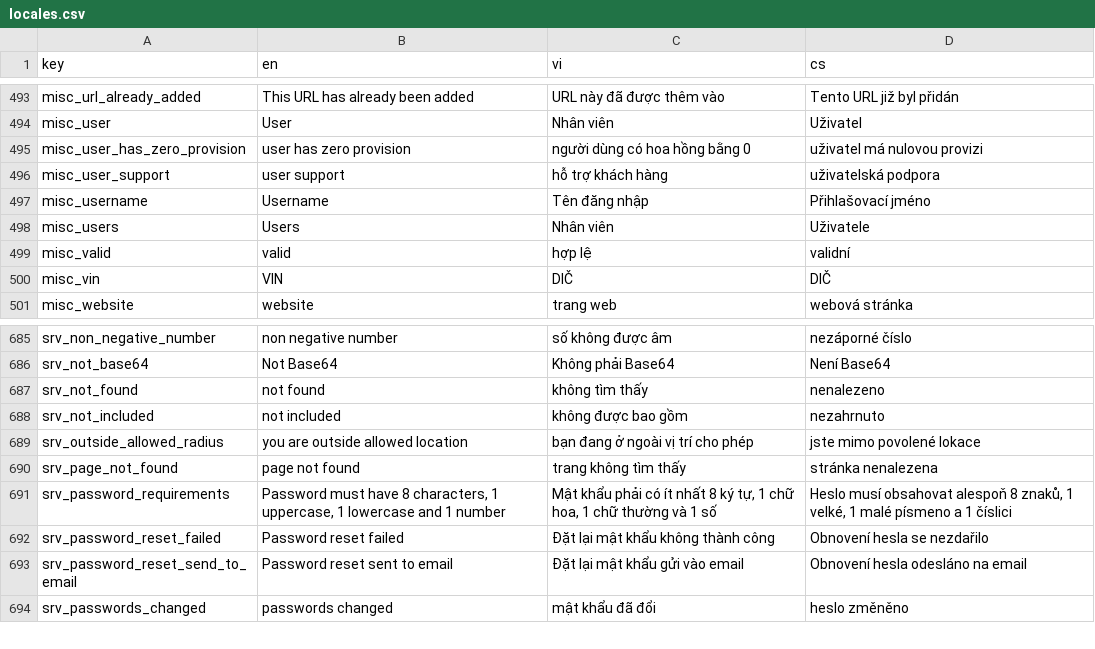
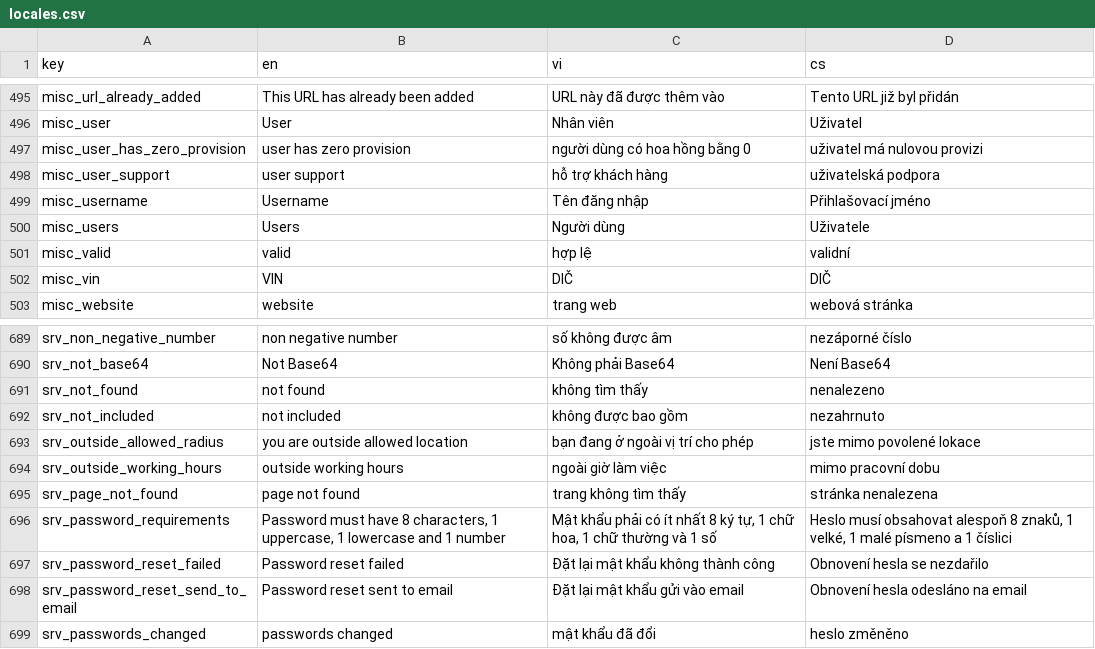
Before and after one commit to luckykiet/attendance-system, a CSV file: admin/src/locales/locales.csv, drawn as a sheet; only a part is shown, gaps mark what is left out; the diff covers the shown part only.

```diff
--- a/admin/src/locales/locales.csv
+++ b/admin/src/locales/locales.csv
@@ -497,3 +499,3 @@ misc_user_support	user support	hỗ trợ khách hàng	uživatelská podpora
 misc_username	Username	Tên đăng nhập	Přihlašovací jméno
-misc_users	Users	Nhân viên	Uživatele
+misc_users	Users	Người dùng	Uživatele
 misc_valid	valid	hợp lệ 	validní
@@ -689,2 +693,3 @@ srv_not_included	not included	không được bao gồm	nezahrnuto
 srv_outside_allowed_radius	you are outside allowed location	bạn đang ở ngoài vị trí cho phép	jste mimo povolené lokace
+srv_outside_working_hours	outside working hours	ngoài giờ làm việc	mimo pracovní dobu
 srv_page_not_found	page not found	trang không tìm thấy	stránka nenalezena
```
Also changed, not shown: 10 added rows elsewhere in this file, mobile/locales/locales.csv, 33 other files.
